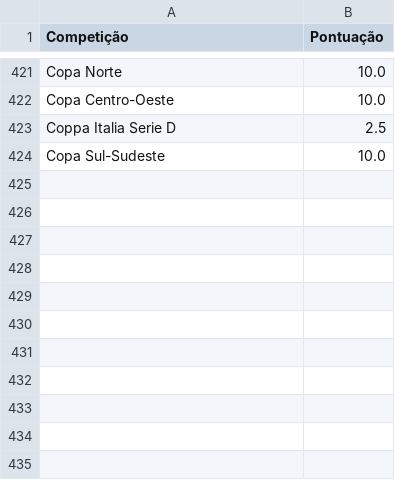
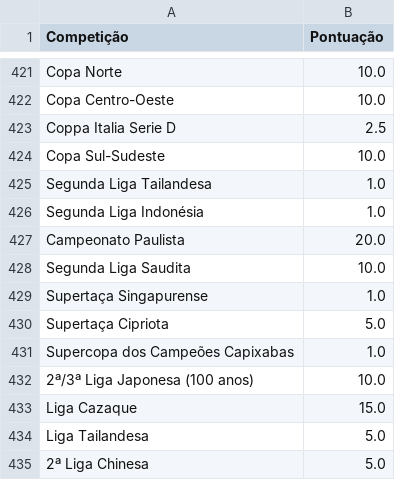
Before and after one commit to joaobassam/Base_SaoPaulo, a CSV file: São Paulo_Base - Competições.csv, drawn as a sheet; only a part is shown, gaps mark what is left out.

```diff
--- a/São Paulo_Base - Competições.csv
+++ b/São Paulo_Base - Competições.csv
@@ -424 +424,12 @@ Coppa Italia Serie D,2.5
 Copa Sul-Sudeste,10.0
+Segunda Liga Tailandesa,1.0
+Segunda Liga Indonésia,1.0
+Campeonato Paulista ,20.0
+Segunda Liga Saudita,10.0
+Supertaça Singapurense,1.0
+Supertaça Cipriota,5.0
+Supercopa dos Campeões Capixabas,1.0
+2ª/3ª Liga Japonesa (100 anos),10.0
+Liga Cazaque,15.0
+Liga Tailandesa,5.0
+2ª Liga Chinesa,5.0
```
Also changed, not shown: São Paulo_Base - CadastroJogadores.csv, São Paulo_Base - Jogos.csv.
